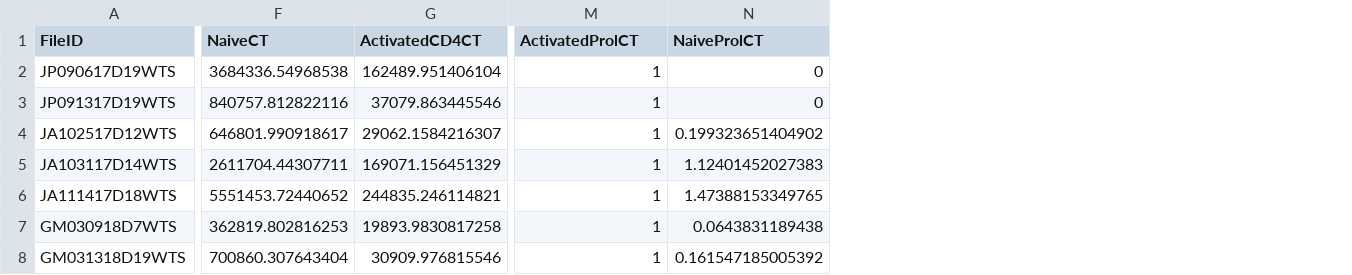
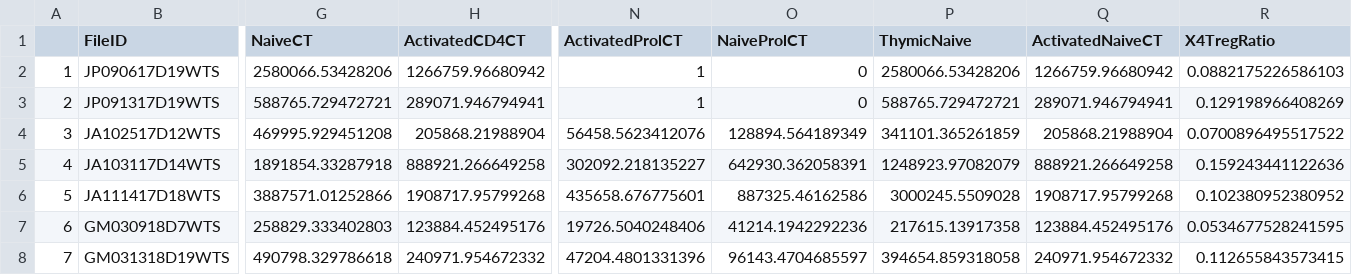
Before and after one commit to PhoebeA00/HomeostaticExpansion, a CSV file: Modeling/Matlab/RawData/ActivatedWTSpleen.csv, drawn as a sheet; only a part is shown, gaps mark what is left out; addresses are those after the commit; the diff covers the shown part only; the diff names each change by its address in the sheet, - before the commit and + after, or states it on an @@ line.

```diff
--- a/Modeling/Matlab/RawData/ActivatedWTSpleen.csv
+++ b/Modeling/Matlab/RawData/ActivatedWTSpleen.csv
+column A, rows 2-8: 1 | 2 | 3 | 4 | 5 | 6 | 7
+column P (ThymicNaive), rows 2-8: 2580066.53428206 | 588765.729472721 | 341101.365261859 | 1248923.97082079 | 3000245.5509028 | 217615.13917358 | 394654.859318058
+column Q (ActivatedNaiveCT), rows 2-8: 1266759.96680942 | 289071.946794941 | 205868.21988904 | 888921.266649258 | 1908717.95799268 | 123884.452495176 | 240971.954672332
+column R (X4TregRatio), rows 2-8: 0.0882175226586103 | 0.129198966408269 | 0.0700896495517522 | 0.159243441122636 | 0.102380952380952 | 0.0534677528241595 | 0.112655843573415
-G2 (NaiveCT): 3684336.54968538
+G2 (NaiveCT): 2580066.53428206
-H2 (ActivatedCD4CT): 162489.951406104
+H2 (ActivatedCD4CT): 1266759.96680942
-G3 (NaiveCT): 840757.812822116
+G3 (NaiveCT): 588765.729472721
-H3 (ActivatedCD4CT): 37079.863445546
+H3 (ActivatedCD4CT): 289071.946794941
-G4 (NaiveCT): 646801.990918617
+G4 (NaiveCT): 469995.929451208
-H4 (ActivatedCD4CT): 29062.1584216307
+H4 (ActivatedCD4CT): 205868.21988904
-N4 (ActivatedProlCT): 1
+N4 (ActivatedProlCT): 56458.5623412076
-O4 (NaiveProlCT): 0.199323651404902
+O4 (NaiveProlCT): 128894.564189349
-G5 (NaiveCT): 2611704.44307711
+G5 (NaiveCT): 1891854.33287918
-H5 (ActivatedCD4CT): 169071.156451329
+H5 (ActivatedCD4CT): 888921.266649258
-N5 (ActivatedProlCT): 1
+N5 (ActivatedProlCT): 302092.218135227
-O5 (NaiveProlCT): 1.12401452027383
+O5 (NaiveProlCT): 642930.362058391
-G6 (NaiveCT): 5551453.72440652
+G6 (NaiveCT): 3887571.01252866
-H6 (ActivatedCD4CT): 244835.246114821
+H6 (ActivatedCD4CT): 1908717.95799268
-N6 (ActivatedProlCT): 1
+N6 (ActivatedProlCT): 435658.676775601
-O6 (NaiveProlCT): 1.47388153349765
+O6 (NaiveProlCT): 887325.46162586
-G7 (NaiveCT): 362819.802816253
+G7 (NaiveCT): 258829.333402803
-H7 (ActivatedCD4CT): 19893.9830817258
+H7 (ActivatedCD4CT): 123884.452495176
-N7 (ActivatedProlCT): 1
+N7 (ActivatedProlCT): 19726.5040248406
-O7 (NaiveProlCT): 0.0643831189438
+O7 (NaiveProlCT): 41214.1942292236
-G8 (NaiveCT): 700860.307643404
+G8 (NaiveCT): 490798.329786618
-H8 (ActivatedCD4CT): 30909.976815546
+H8 (ActivatedCD4CT): 240971.954672332
-N8 (ActivatedProlCT): 1
+N8 (ActivatedProlCT): 47204.4801331396
-O8 (NaiveProlCT): 0.161547185005392
+O8 (NaiveProlCT): 96143.4704685597
```
Also changed, not shown: 4 removed rows and 70 edited cells elsewhere in this file, Modeling/Matlab/RawData/ActivatedKOSpleen.csv, Modeling/Matlab/RawData/KOProl.csv, 27 other files.
